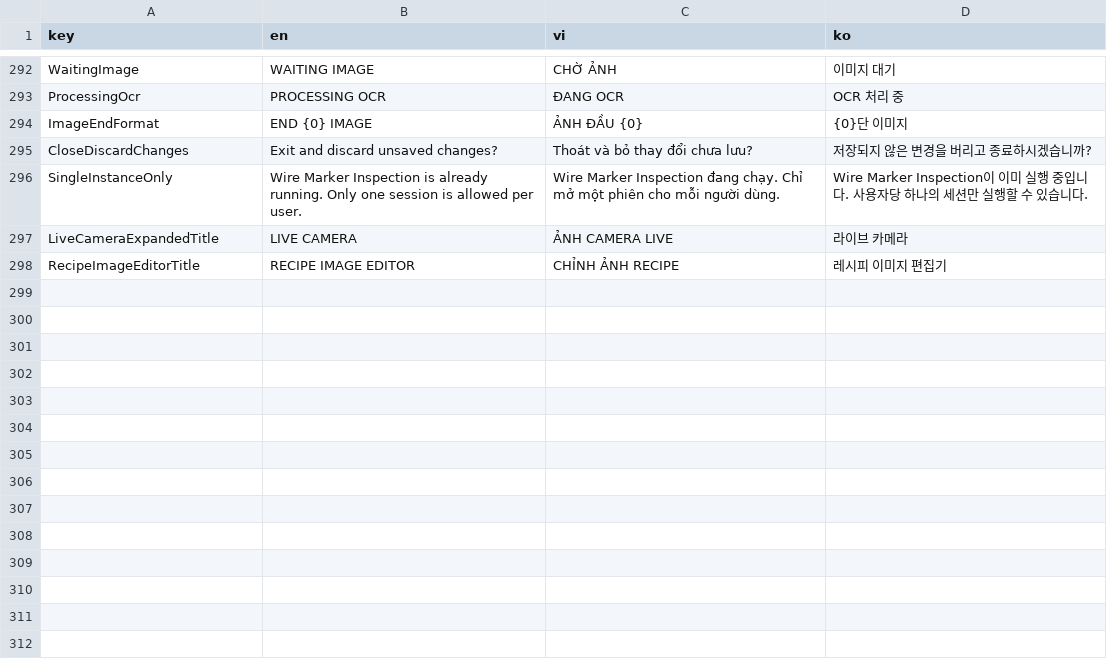
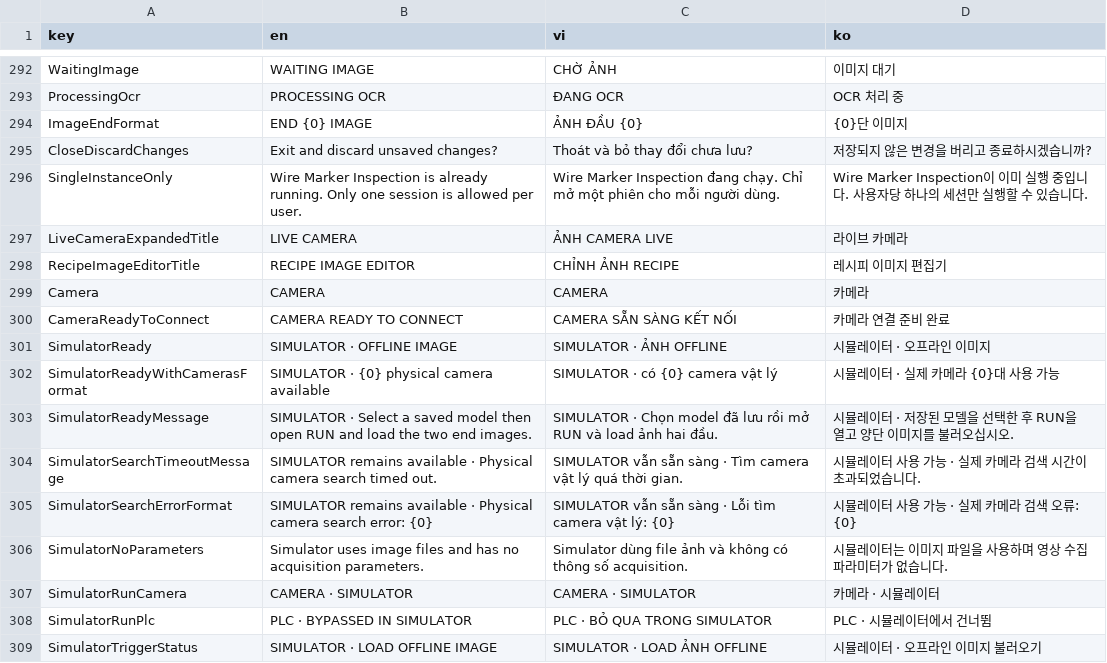
Before and after one commit to namlp198/WireMarkerInspect, a CSV file: src/WireMarkerInspection.Controls/Localization/lang.csv, drawn as a sheet; only a part is shown, gaps mark what is left out; the diff names each change by its address in the sheet, - before the commit and + after, or states it on an @@ line.

Commit message:
Add offline camera simulator mode

```diff
--- a/src/WireMarkerInspection.Controls/Localization/lang.csv
+++ b/src/WireMarkerInspection.Controls/Localization/lang.csv
+row 299: Camera | CAMERA | CAMERA | 카메라
+row 300: CameraReadyToConnect | CAMERA READY TO CONNECT | CAMERA SẴN SÀNG KẾT NỐI | 카메라 연결 준비 완료
+row 301: SimulatorReady | SIMULATOR · OFFLINE IMAGE | SIMULATOR · ẢNH OFFLINE | 시뮬레이터 · 오프라인 이미지
+row 302: SimulatorReadyWithCamerasFormat | SIMULATOR · {0} physical camera available | SIMULATOR · có {0} camera vật lý | 시뮬레이터 · 실제 카메라 {0}대 사용 가능
+row 303: SimulatorReadyMessage | SIMULATOR · Select a saved model then open RUN and load the two end images. | SIMULATOR · Chọn model đã lưu rồi mở RUN và load ảnh hai đầu. | 시뮬레이터 · 저장된 모델을 선택한 후 RUN을 열고 양단 이미지를 불러오십시오.
+row 304: SimulatorSearchTimeoutMessage | SIMULATOR remains available · Physical camera search timed out. | SIMULATOR vẫn sẵn sàng · Tìm camera vật lý quá thời gian. | 시뮬레이터 사용 가능 · 실제 카메라 검색 시간이 초과되었습니다.
+row 305: SimulatorSearchErrorFormat | SIMULATOR remains available · Physical camera search error: {0} | SIMULATOR vẫn sẵn sàng · Lỗi tìm camera vật lý: {0} | 시뮬레이터 사용 가능 · 실제 카메라 검색 오류: {0}
+row 306: SimulatorNoParameters | Simulator uses image files and has no acquisition parameters. | Simulator dùng file ảnh và không có thông số acquisition. | 시뮬레이터는 이미지 파일을 사용하며 영상 수집 파라미터가 없습니다.
+row 307: SimulatorRunCamera | CAMERA · SIMULATOR | CAMERA · SIMULATOR | 카메라 · 시뮬레이터
+row 308: SimulatorRunPlc | PLC · BYPASSED IN SIMULATOR | PLC · BỎ QUA TRONG SIMULATOR | PLC · 시뮬레이터에서 건너뜀
+row 309: SimulatorTriggerStatus | SIMULATOR · LOAD OFFLINE IMAGE | SIMULATOR · LOAD ẢNH OFFLINE | 시뮬레이터 · 오프라인 이미지 불러오기
```
Also changed, not shown: 9 other files.
